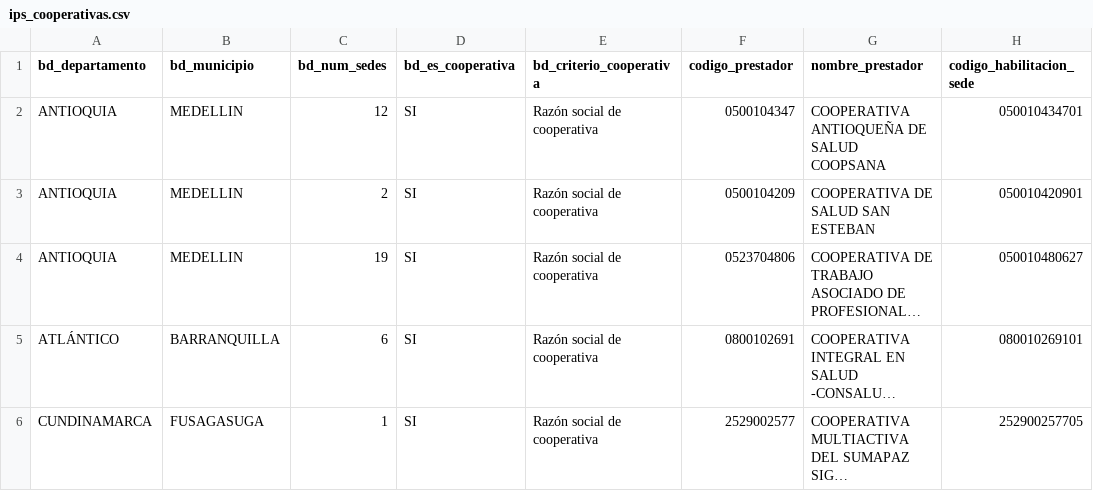
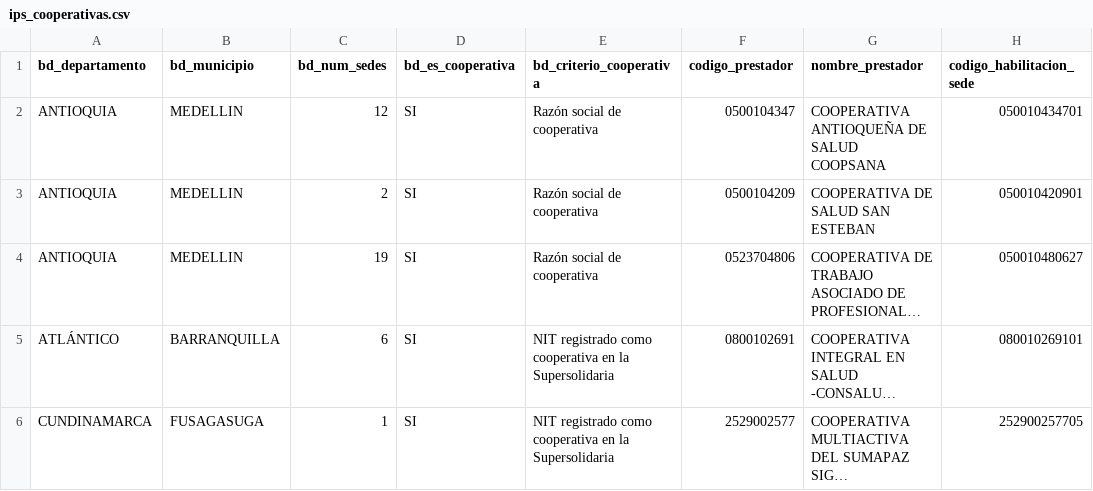
Before and after one commit to 22jorgecaicedo-beep/pruebas-, a CSV file: base_datos_ips_cooperativas/resultado/csv/ips_cooperativas.csv, drawn as a sheet; only a part is shown; long unchanged cells end in …; the diff names each change by its address in the sheet, - before the commit and + after, or states it on an @@ line.

```diff
--- a/base_datos_ips_cooperativas/resultado/csv/ips_cooperativas.csv
+++ b/base_datos_ips_cooperativas/resultado/csv/ips_cooperativas.csv
-E5:E6 (bd_criterio_cooperativa): Razón social de cooperativa
+E5:E6 (bd_criterio_cooperativa): NIT registrado como cooperativa en la Supersolidaria
```
Also changed, not shown: base_datos_ips_cooperativas/resultado/csv/fuentes.csv, base_datos_ips_cooperativas/resultado/csv/resumen.csv, 10 other files.
